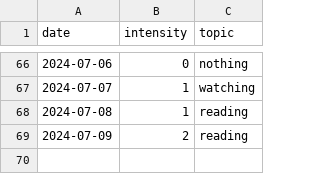
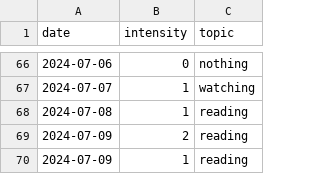
Before and after one commit to devprabal/24k_tracks, a CSV file: records/study_track.csv, drawn as a sheet; only a part is shown, gaps mark what is left out.

Commit message:
record entry

```diff
--- a/records/study_track.csv
+++ b/records/study_track.csv
@@ -69 +69,2 @@ date,intensity,topic,
 2024-07-09,2,reading,
+2024-07-09,1,reading,
```
Also changed, not shown: records/gym_track.csv, records/korean_track.csv, 2 other files.
